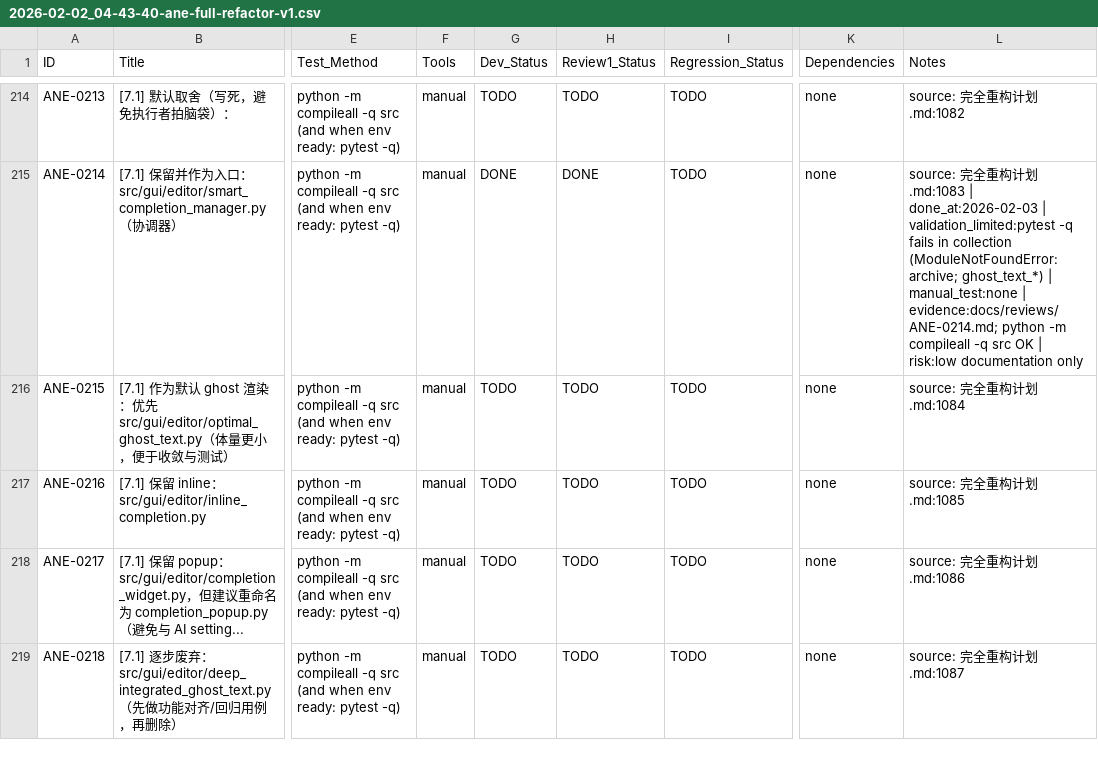
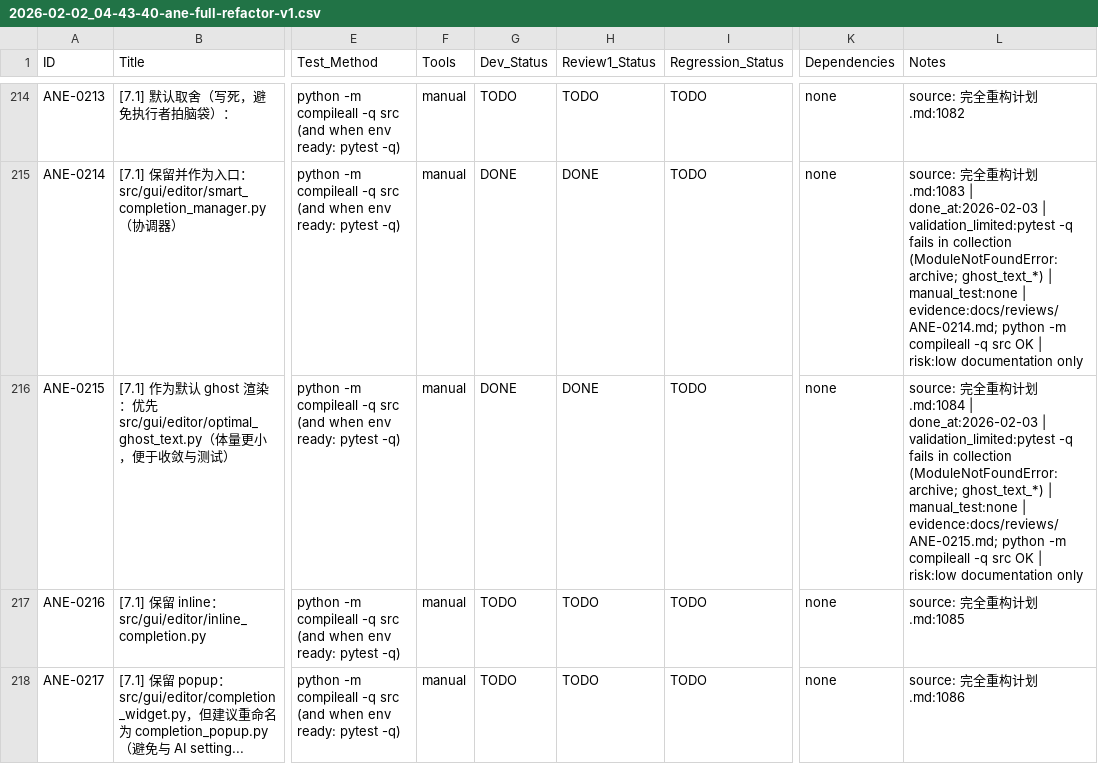
Before and after one commit to inliver233/Ai-Novel-Editor, a CSV file: issues/2026-02-02_04-43-40-ane-full-refactor-v1.csv, drawn as a sheet; only a part is shown, gaps mark what is left out; the shorter side is filled out with more unchanged rows; the diff names each change by its address in the sheet, - before the commit and + after, or states it on an @@ line.

Commit message:
[ANE-0215] [7.1] 作为默认 ghost 渲染：优先 src/gui/editor/optimal_ghost_text.py（体量更小，便于收敛与测试）

```diff
--- a/issues/2026-02-02_04-43-40-ane-full-refactor-v1.csv
+++ b/issues/2026-02-02_04-43-40-ane-full-refactor-v1.csv
-G216 (Dev_Status): TODO
+G216 (Dev_Status): DONE
-H216 (Review1_Status): TODO
+H216 (Review1_Status): DONE
-L216 (Notes): …划.md:1084
+L216 (Notes): …划.md:1084 | done_at:2026-02-03 | validation_limited:pytest -q fails in collection (ModuleNotFoundError: archive; ghost_text_*) | manual_test:none | evidence:docs/reviews/ANE-0215.md; python -m compileall -q src OK | risk:low documentation only
```
Also changed, not shown: 1 other file.
